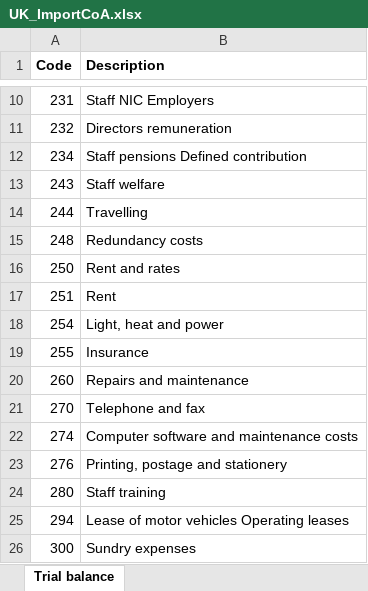
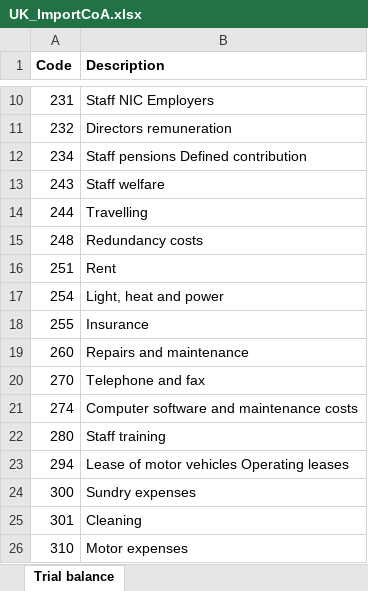
Before and after one commit to Akshayvadde10/OCT_Playwright, an Excel workbook: Test Data/Regression/4689052/UK_ImportCoA.xlsx, sheet Trial balance, drawn as a sheet; only a part is shown, gaps mark what is left out; the shorter side is filled out with more unchanged rows; values as stored, in another font and other column widths than the file's, no borders; the diff names each change by its address in the sheet, - before the commit and + after, or states it on an @@ line.

```diff
--- a/Test Data/Regression/4689052/UK_ImportCoA.xlsx (sheet Trial balance)
+++ b/Test Data/Regression/4689052/UK_ImportCoA.xlsx (sheet Trial balance)
-row 16: 250 | Rent and rates
-row 23: 276 | Printing, postage and stationery
```
Also changed, not shown: Test Data/Regression/4689052/UK_ImportMapping.xlsx, Test Data/Regression/4689052/UK_InHeader_ImportTb.xlsx, 50 other files.
